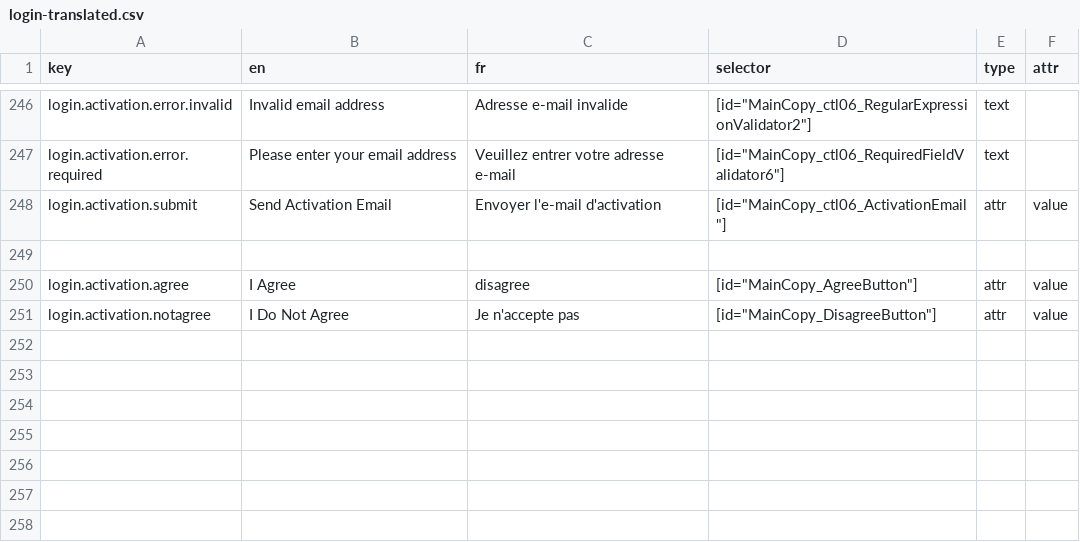
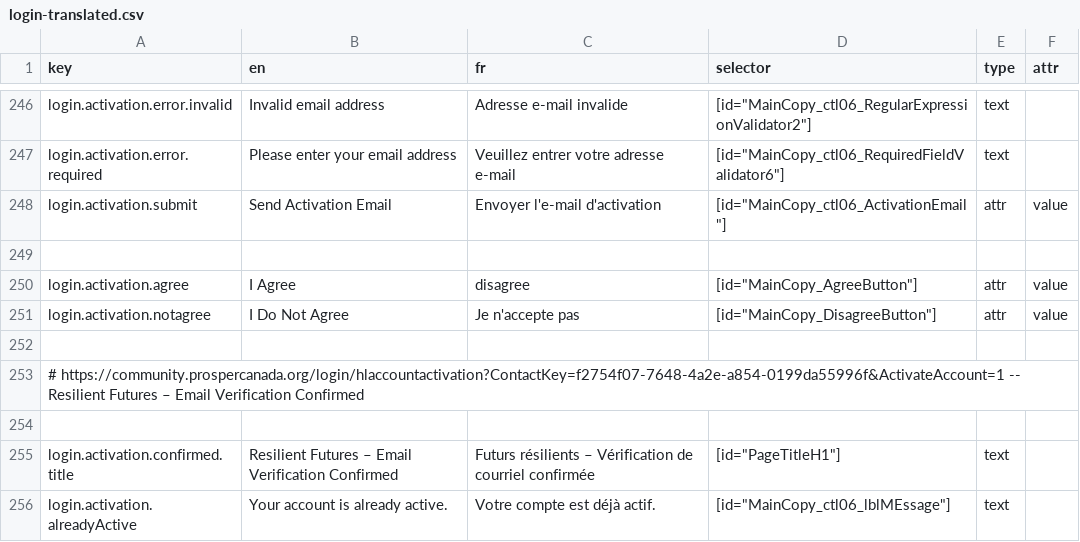
Before and after one commit to prospercanada/i18n-thrive, a CSV file: i18n-build/login-translated.csv, drawn as a sheet; only a part is shown, gaps mark what is left out; the diff names each change by its address in the sheet, - before the commit and + after, or states it on an @@ line.

```diff
--- a/i18n-build/login-translated.csv
+++ b/i18n-build/login-translated.csv
+row 252: (empty)
+row 253: # https://community.prospercanada.org/login/hlaccountactivation?ContactKey=f2754f07-7648-4a2e-a854-0199da55996f&ActivateAccount=1 -- Resilient Futures – Email Verification Confirmed
+row 254: (empty)
+row 255: login.activation.confirmed.title | Resilient Futures – Email Verification Confirmed | Futurs résilients – Vérification de courriel confirmée | [id="PageTitleH1"] | text
+row 256: login.activation.alreadyActive | Your account is already active. | Votre compte est déjà actif. | [id="MainCopy_ctl06_lblMEssage"] | text
```
Also changed, not shown: i18n-build/header-translated.csv, i18n-build/profile-translated.csv, 6 other files.
